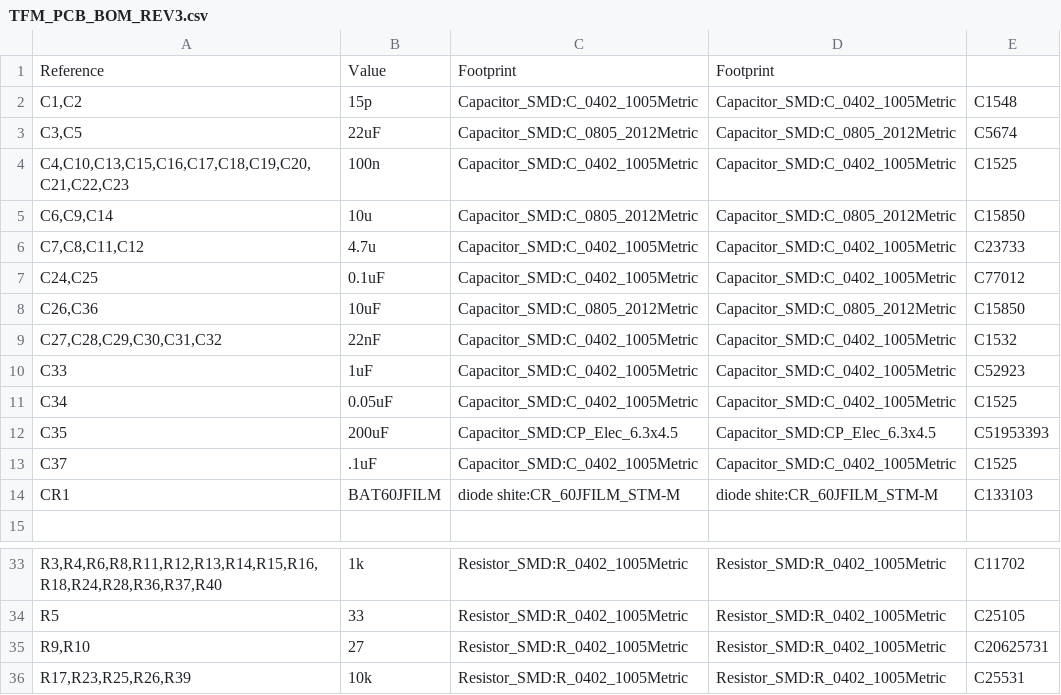
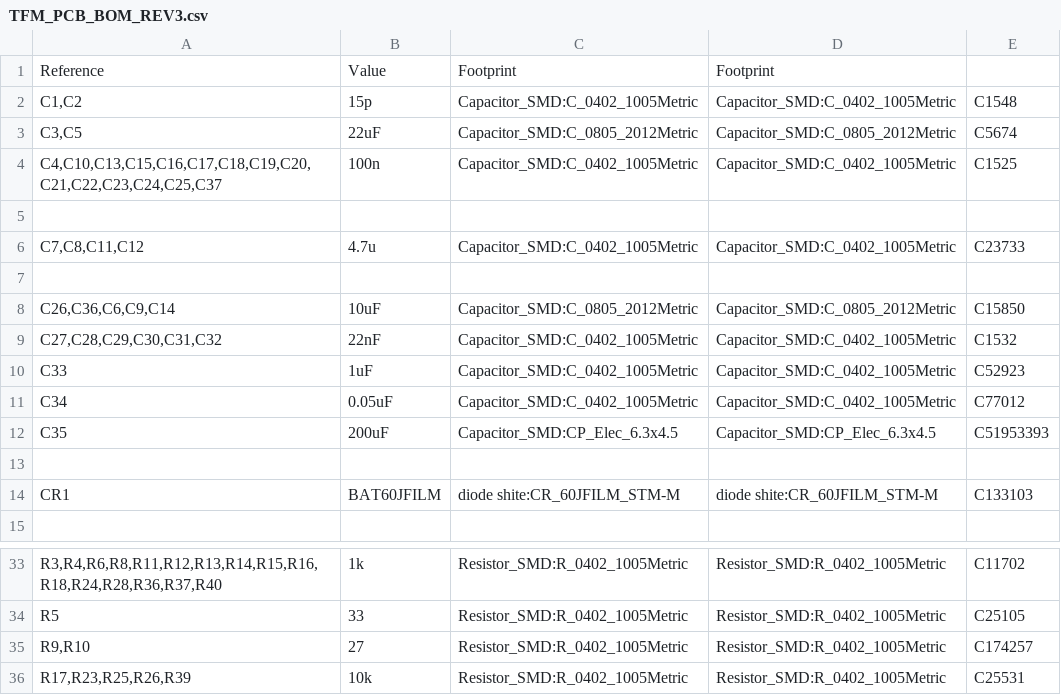
Before and after one commit to PurdueECE-362-SSTV-Project/SSTV-Hardware, a CSV file: Proton-KiCAD/output_files/TFM_PCB_BOM_REV3.csv, drawn as a sheet; only a part is shown, gaps mark what is left out; the diff names each change by its address in the sheet, - before the commit and + after, or states it on an @@ line.

```diff
--- a/Proton-KiCAD/output_files/TFM_PCB_BOM_REV3.csv
+++ b/Proton-KiCAD/output_files/TFM_PCB_BOM_REV3.csv
-A4: C4,C10,C13,C15,C16,C17,C18,C19,C20,C21,C22,C23
+A4: C4,C10,C13,C15,C16,C17,C18,C19,C20,C21,C22,C23,C24,C25,C37
-row 5: C6,C9,C14 | 10u | Capacitor_SMD:C_0805_2012Metric | Capacitor_SMD:C_0805_2012Metric | C15850
+row 5: (empty)
-row 7: C24,C25 | 0.1uF | Capacitor_SMD:C_0402_1005Metric | Capacitor_SMD:C_0402_1005Metric | C77012
+row 7: (empty)
-A8: C26,C36
+A8: C26,C36,C6,C9,C14
-E11: C1525
+E11: C77012
-row 13: C37 | .1uF | Capacitor_SMD:C_0402_1005Metric | Capacitor_SMD:C_0402_1005Metric | C1525
+row 13: (empty)
-E35: C20625731
+E35: C174257
```
Also changed, not shown: 3 other files.
